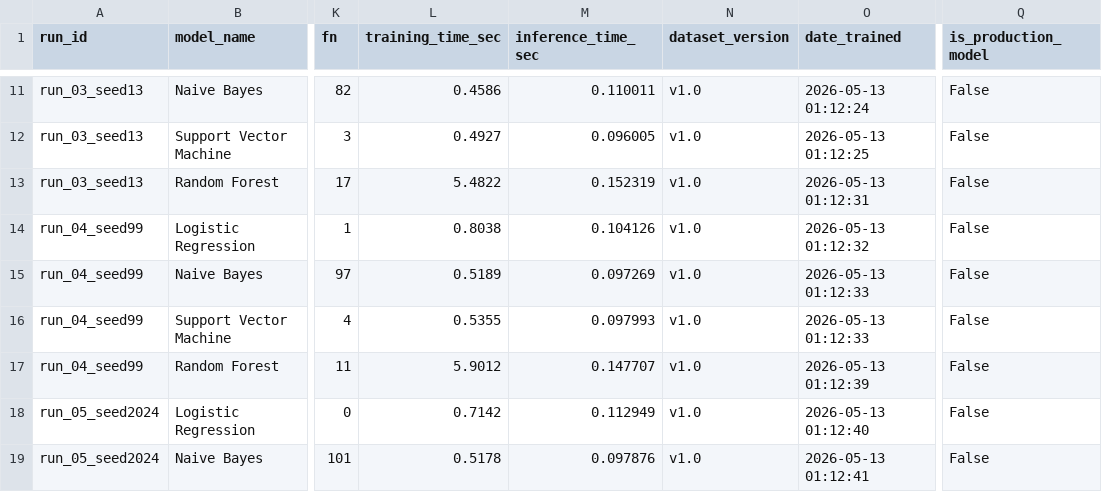
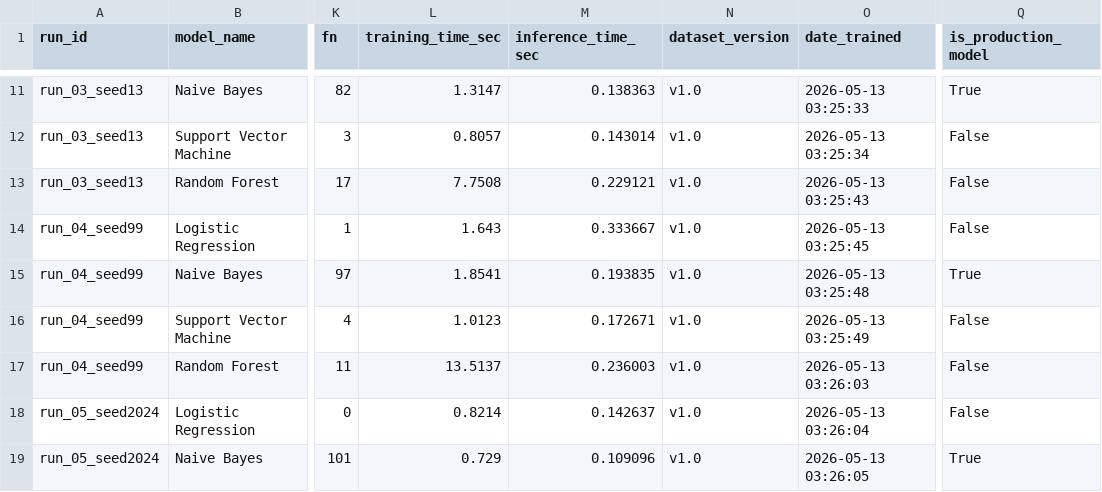
Before and after one commit to adolfo-roman/pf-cd, a CSV file: dashboard/experiment_results.csv, drawn as a sheet; only a part is shown, gaps mark what is left out; the diff covers the shown part only; the diff names each change by its address in the sheet, - before the commit and + after, or states it on an @@ line.

Commit message:
Refresh dashboard data and artifacts
Refresh dashboard CSV exports and related artifacts: updated confusion_matrix.csv, experiment_results.csv, and hyperparameters.csv with new timestamps, refreshed metrics (training/inference times and performance counts) and hyperparameter exports. Also updated the datanova_dashboard.pbix (dashboard), modelo_produccion.onnx (model artifact), spam_analysis.ipynb (notebook) and version.json to reflect the new run data and versioning.

```diff
--- a/dashboard/experiment_results.csv
+++ b/dashboard/experiment_results.csv
-L11 (training_time_sec): 0.4586
+L11 (training_time_sec): 1.3147
-M11 (inference_time_sec): 0.110011
+M11 (inference_time_sec): 0.138363
-O11 (date_trained): 2026-05-13 01:12:24
+O11 (date_trained): 2026-05-13 03:25:33
-Q11 (is_production_model): False
+Q11 (is_production_model): True
-L12 (training_time_sec): 0.4927
+L12 (training_time_sec): 0.8057
-M12 (inference_time_sec): 0.096005
+M12 (inference_time_sec): 0.143014
-O12 (date_trained): 2026-05-13 01:12:25
+O12 (date_trained): 2026-05-13 03:25:34
-L13 (training_time_sec): 5.4822
+L13 (training_time_sec): 7.7508
-M13 (inference_time_sec): 0.152319
+M13 (inference_time_sec): 0.229121
-O13 (date_trained): 2026-05-13 01:12:31
+O13 (date_trained): 2026-05-13 03:25:43
-L14 (training_time_sec): 0.8038
+L14 (training_time_sec): 1.643
-M14 (inference_time_sec): 0.104126
+M14 (inference_time_sec): 0.333667
-O14 (date_trained): 2026-05-13 01:12:32
+O14 (date_trained): 2026-05-13 03:25:45
-L15 (training_time_sec): 0.5189
+L15 (training_time_sec): 1.8541
-M15 (inference_time_sec): 0.097269
+M15 (inference_time_sec): 0.193835
-O15 (date_trained): 2026-05-13 01:12:33
+O15 (date_trained): 2026-05-13 03:25:48
-Q15 (is_production_model): False
+Q15 (is_production_model): True
-L16 (training_time_sec): 0.5355
+L16 (training_time_sec): 1.0123
-M16 (inference_time_sec): 0.097993
+M16 (inference_time_sec): 0.172671
-O16 (date_trained): 2026-05-13 01:12:33
+O16 (date_trained): 2026-05-13 03:25:49
-L17 (training_time_sec): 5.9012
+L17 (training_time_sec): 13.5137
-M17 (inference_time_sec): 0.147707
+M17 (inference_time_sec): 0.236003
-O17 (date_trained): 2026-05-13 01:12:39
+O17 (date_trained): 2026-05-13 03:26:03
-L18 (training_time_sec): 0.7142
+L18 (training_time_sec): 0.8214
-M18 (inference_time_sec): 0.112949
+M18 (inference_time_sec): 0.142637
-O18 (date_trained): 2026-05-13 01:12:40
+O18 (date_trained): 2026-05-13 03:26:04
-L19 (training_time_sec): 0.5178
+L19 (training_time_sec): 0.729
-M19 (inference_time_sec): 0.097876
+M19 (inference_time_sec): 0.109096
-O19 (date_trained): 2026-05-13 01:12:41
+O19 (date_trained): 2026-05-13 03:26:05
-Q19 (is_production_model): False
+Q19 (is_production_model): True
```
Also changed, not shown: 35 edited cells elsewhere in this file, dashboard/confusion_matrix.csv, dashboard/hyperparameters.csv, 4 other files.
